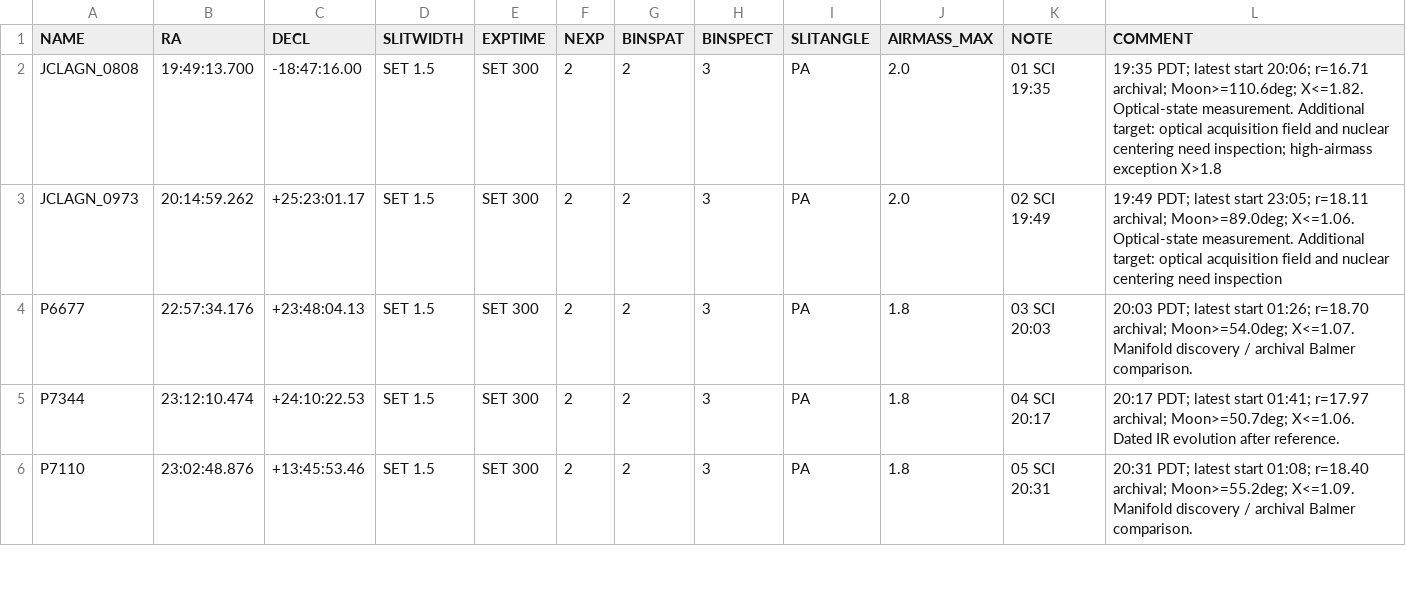
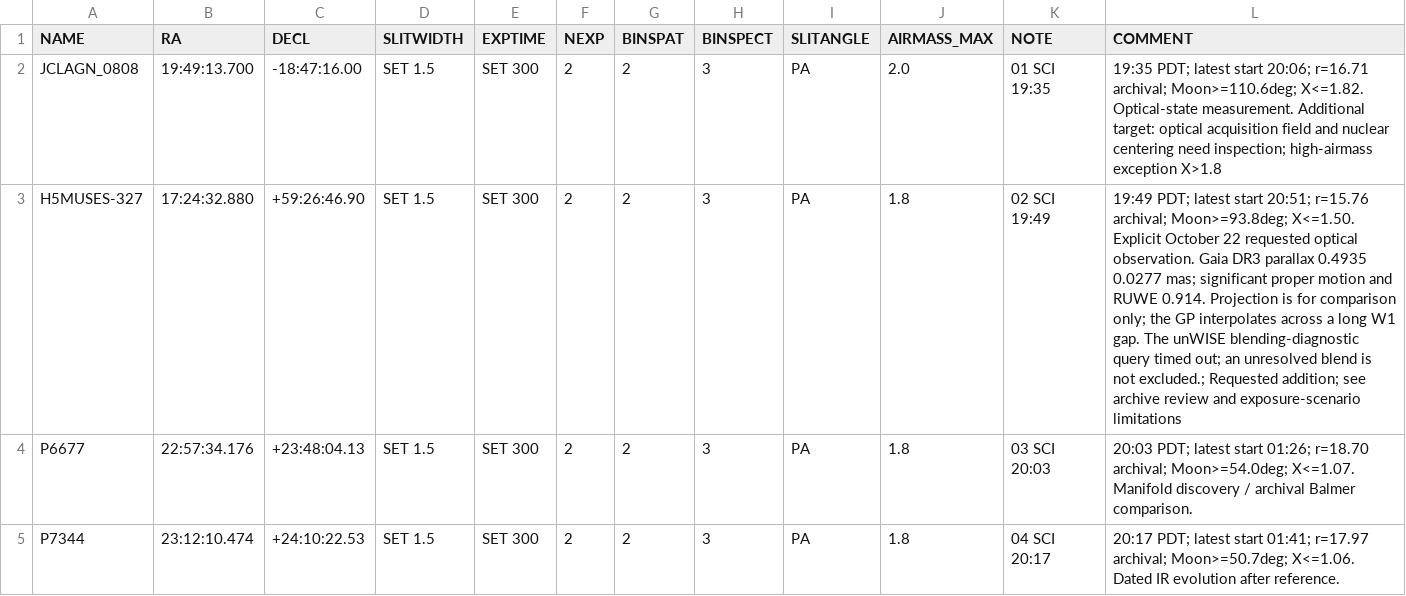
Before and after one commit to xoubish/CLAGN, a CSV file: docs/october/oct26_ngps.csv, drawn as a sheet; only a part is shown; the shorter side is filled out with more unchanged rows; the diff covers the shown part only.

```diff
--- a/docs/october/oct26_ngps.csv
+++ b/docs/october/oct26_ngps.csv
@@ -2,3 +2,3 @@ NAME,RA,DECL,SLITWIDTH,EXPTIME,NEXP,BINSPAT,BINSPECT,SLITANGLE,AIRMASS_MAX,NOTE,
 JCLAGN_0808,19:49:13.700,-18:47:16.00,SET 1.5,SET 300,2,2,3,PA,2.0,01 SCI 19:35,19:35 PDT; latest start 20:06; r=16.71 archival; Moon>=110.6deg; X<=1.82. Optical-state measurement. Additional target: optical acquisition field and nuclear centering need inspection; high-airmass exception X>1.8
-JCLAGN_0973,20:14:59.262,+25:23:01.17,SET 1.5,SET 300,2,2,3,PA,2.0,02 SCI 19:49,19:49 PDT; latest start 23:05; r=18.11 archival; Moon>=89.0deg; X<=1.06. Optical-state measurement. Additional target: optical acquisition field and nuclear centering need inspection
+H5MUSES-327,17:24:32.880,+59:26:46.90,SET 1.5,SET 300,2,2,3,PA,1.8,02 SCI 19:49,19:49 PDT; latest start 20:51; r=15.76 archival; Moon>=93.8deg; X<=1.50. Explicit October 22 requested optical observation. Gaia DR3 parallax 0.4935  0.0277 mas; significant proper motion and RUWE 0.914. Projection is for comparison only; the GP interpolates across a long W1 gap. The unWISE blending-diagnostic query timed out; an unresolved blend is not excluded.; Requested addition; see archive review and exposure-scenario limitations
 P6677,22:57:34.176,+23:48:04.13,SET 1.5,SET 300,2,2,3,PA,1.8,03 SCI 20:03,20:03 PDT; latest start 01:26; r=18.70 archival; Moon>=54.0deg; X<=1.07. Manifold discovery / archival Balmer comparison.
```
Also changed, not shown: 5 added rows, 5 removed rows and 23 edited cells elsewhere in this file, docs/october/all_80_targets.csv, docs/october/oct26_sequence.csv, 32 other files.
